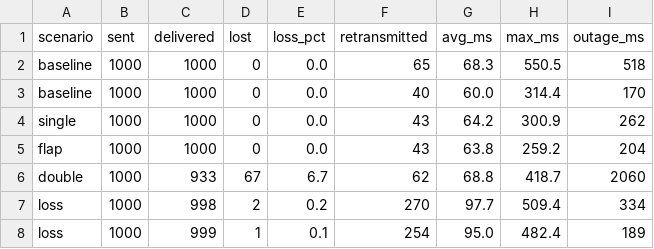
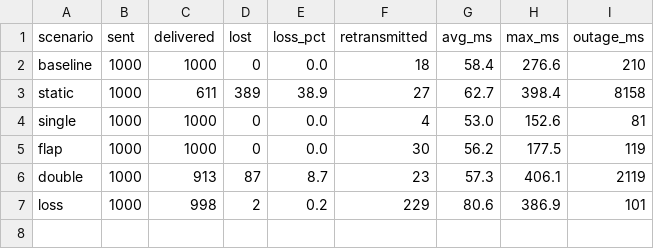
Before and after one commit to AnanyaB22032007/sdn-failure-recovery, a CSV file: summary.csv, drawn as a sheet.

```diff
--- a/summary.csv
+++ b/summary.csv
@@ -1,8 +1,7 @@
 scenario,sent,delivered,lost,loss_pct,retransmitted,avg_ms,max_ms,outage_ms
-baseline,1000,1000,0,0.0,65,68.3,550.5,518
-baseline,1000,1000,0,0.0,40,60.0,314.4,170
-single,1000,1000,0,0.0,43,64.2,300.9,262
-flap,1000,1000,0,0.0,43,63.8,259.2,204
-double,1000,933,67,6.7,62,68.8,418.7,2060
-loss,1000,998,2,0.2,270,97.7,509.4,334
-loss,1000,999,1,0.1,254,95.0,482.4,189
+baseline,1000,1000,0,0.0,18,58.4,276.6,210
+static,1000,611,389,38.9,27,62.7,398.4,8158
+single,1000,1000,0,0.0,4,53.0,152.6,81
+flap,1000,1000,0,0.0,30,56.2,177.5,119
+double,1000,913,87,8.7,23,57.3,406.1,2119
+loss,1000,998,2,0.2,229,80.6,386.9,101
```
Also changed, not shown: results_baseline.csv, results_double.csv, 28 other files.
